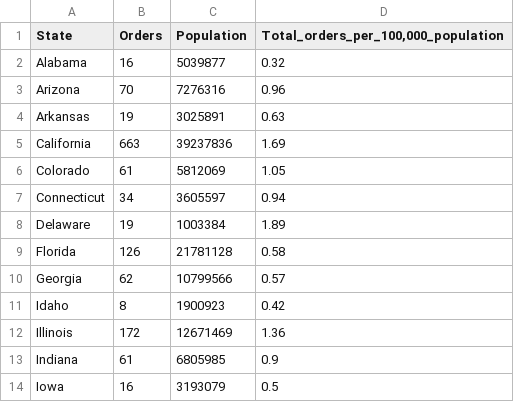
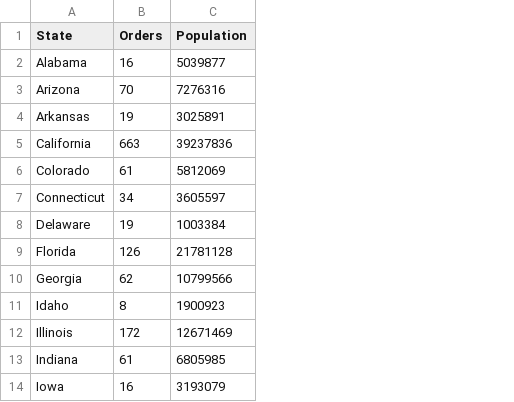
Before and after one commit to heyheyhey01/FIT3179--2-, a CSV file: Assignment 2/Total_Orders_B.csv, drawn as a sheet; only a part is shown; the diff names each change by its address in the sheet, - before the commit and + after, or states it on an @@ line.

Commit message:
Add files via upload

```diff
--- a/Assignment 2/Total_Orders_B.csv
+++ b/Assignment 2/Total_Orders_B.csv
-column D, rows 1-14: Total_orders_per_100,000_population | 0.32 | 0.96 | 0.63 | 1.69 | 1.05 | 0.94 | 1.89 | 0.58 | 0.57 | 0.42 | 1.36 | 0.9 | 0.5
```
